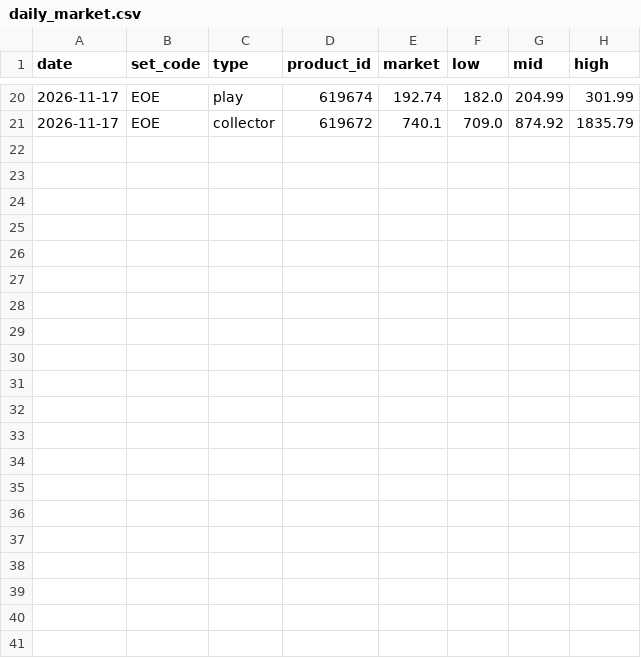
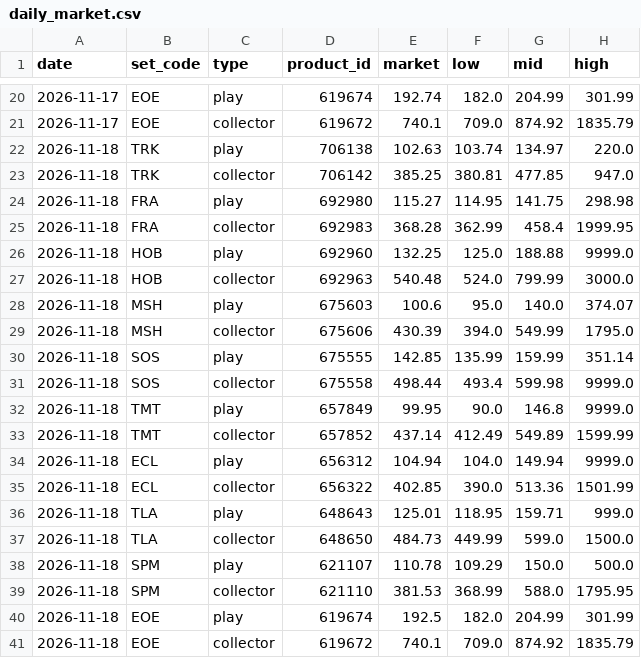
Before and after one commit to RandomFourth/projects, a CSV file: mtg-box-prices/data/daily_market.csv, drawn as a sheet; only a part is shown, gaps mark what is left out.

```diff
--- a/mtg-box-prices/data/daily_market.csv
+++ b/mtg-box-prices/data/daily_market.csv
@@ -21 +21,21 @@ date,set_code,type,product_id,market,low,mid,high
 2026-11-17,EOE,collector,619672,740.1,709.0,874.92,1835.79
+2026-11-18,TRK,play,706138,102.63,103.74,134.97,220.0
+2026-11-18,TRK,collector,706142,385.25,380.81,477.85,947.0
+2026-11-18,FRA,play,692980,115.27,114.95,141.75,298.98
+2026-11-18,FRA,collector,692983,368.28,362.99,458.4,1999.95
+2026-11-18,HOB,play,692960,132.25,125.0,188.88,9999.0
+2026-11-18,HOB,collector,692963,540.48,524.0,799.99,3000.0
+2026-11-18,MSH,play,675603,100.6,95.0,140.0,374.07
+2026-11-18,MSH,collector,675606,430.39,394.0,549.99,1795.0
+2026-11-18,SOS,play,675555,142.85,135.99,159.99,351.14
+2026-11-18,SOS,collector,675558,498.44,493.4,599.98,9999.0
+2026-11-18,TMT,play,657849,99.95,90.0,146.8,9999.0
+2026-11-18,TMT,collector,657852,437.14,412.49,549.89,1599.99
+2026-11-18,ECL,play,656312,104.94,104.0,149.94,9999.0
+2026-11-18,ECL,collector,656322,402.85,390.0,513.36,1501.99
+2026-11-18,TLA,play,648643,125.01,118.95,159.71,999.0
+2026-11-18,TLA,collector,648650,484.73,449.99,599.0,1500.0
+2026-11-18,SPM,play,621107,110.78,109.29,150.0,500.0
+2026-11-18,SPM,collector,621110,381.53,368.99,588.0,1795.95
+2026-11-18,EOE,play,619674,192.5,182.0,204.99,301.99
+2026-11-18,EOE,collector,619672,740.1,709.0,874.92,1835.79
```
Also changed, not shown: 1 other file.
